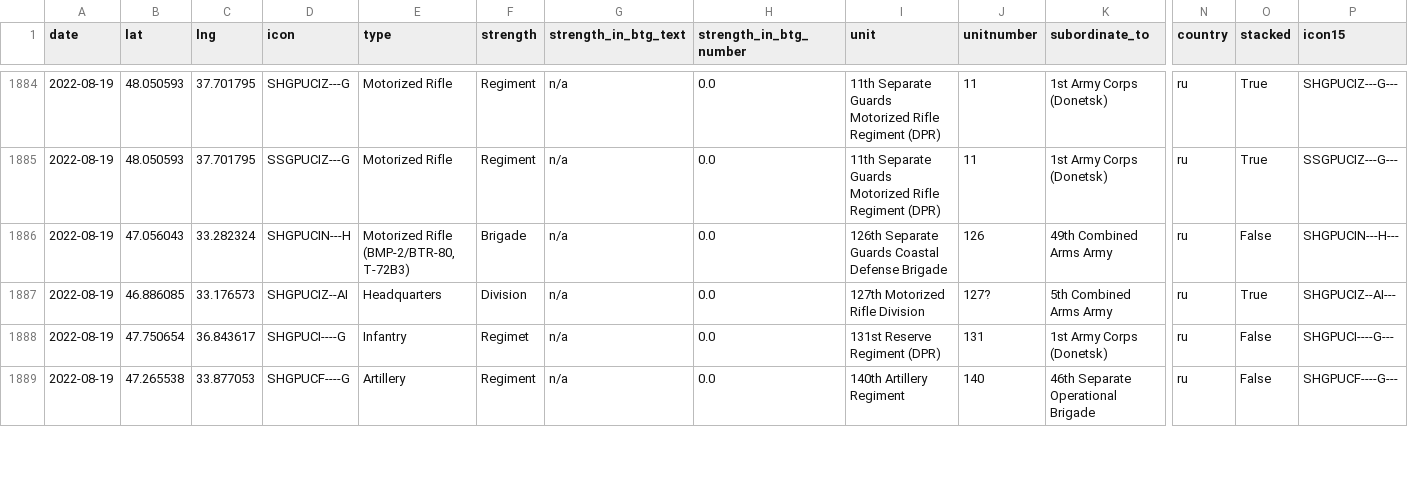
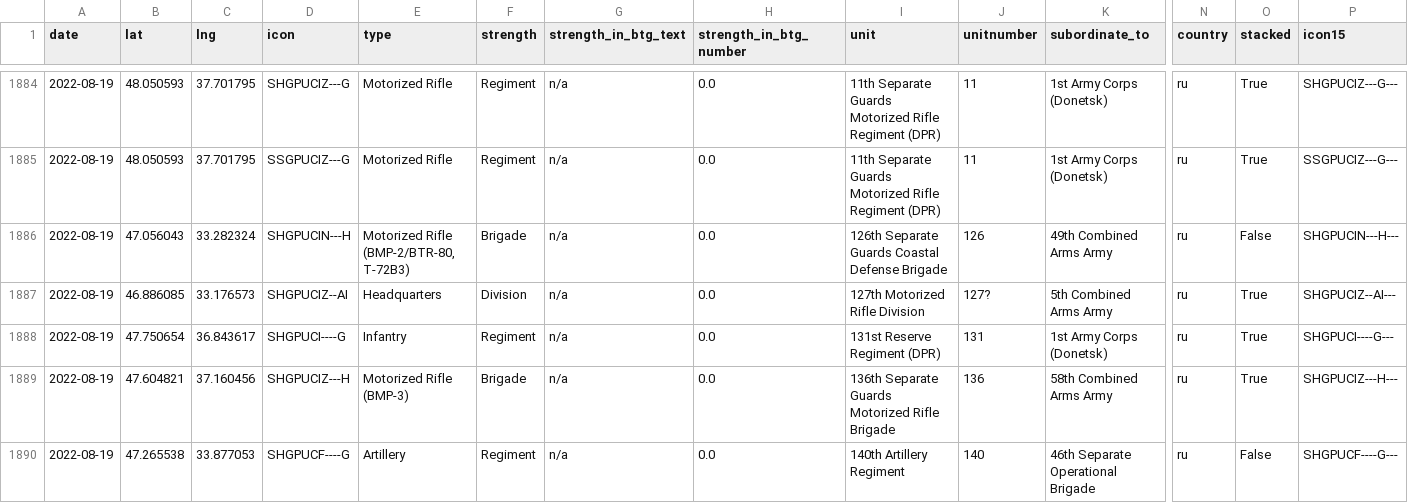
Before and after one commit to simonhuwiler/uawardata, a CSV file: data/csv/units_all.csv, drawn as a sheet; only a part is shown, gaps mark what is left out; rows hold the shown columns only; the diff covers the shown part only; the diff names each change by its address in the sheet, - before the commit and + after, or states it on an @@ line.

```diff
--- a/data/csv/units_all.csv
+++ b/data/csv/units_all.csv
-F1888 (strength): Regimet
+F1888 (strength): Regiment
-O1888 (stacked): False
+O1888 (stacked): True
+row 1889: 2022-08-19 | 47.604821 | 37.160456 | SHGPUCIZ---H | Motorized Rifle (BMP-3) | Brigade | n/a | 0.0 | 136th Separate Guards Motorized Rifle Brigade | 136 | 58th Combined Arms Army | ru | True | SHGPUCIZ---H---
```
Also changed, not shown: 6 added rows and 1 edited cell elsewhere in this file, data/csv/units_current.csv, 2 other files.
